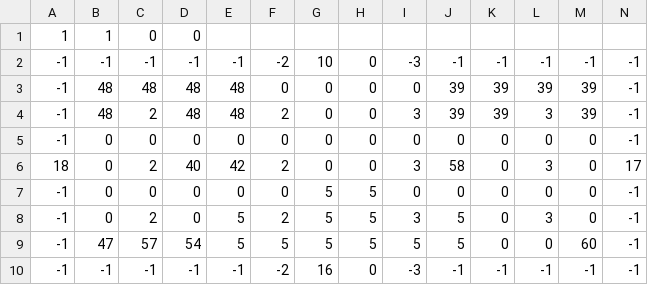
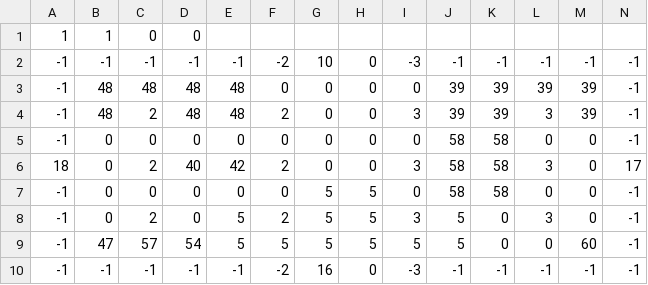
Before and after one commit to ktgoldstein/Zelda, a CSV file: LegendOfZeldaClone/Content/LevelLoading/room00.csv, drawn as a sheet.

Commit message:
Added blue rupees to the starting room

```diff
--- a/LegendOfZeldaClone/Content/LevelLoading/room00.csv
+++ b/LegendOfZeldaClone/Content/LevelLoading/room00.csv
@@ -4,5 +4,5 @@
 -1,48,2,48,48,2,0,0,3,39,39,3,39,-1
--1,0,0,0,0,0,0,0,0,0,0,0,0,-1
-18,0,2,40,42,2,0,0,3,58,0,3,0,17
--1,0,0,0,0,0,5,5,0,0,0,0,0,-1
+-1,0,0,0,0,0,0,0,0,58,58,0,0,-1
+18,0,2,40,42,2,0,0,3,58,58,3,0,17
+-1,0,0,0,0,0,5,5,0,58,58,0,0,-1
 -1,0,2,0,5,2,5,5,3,5,0,3,0,-1
```
